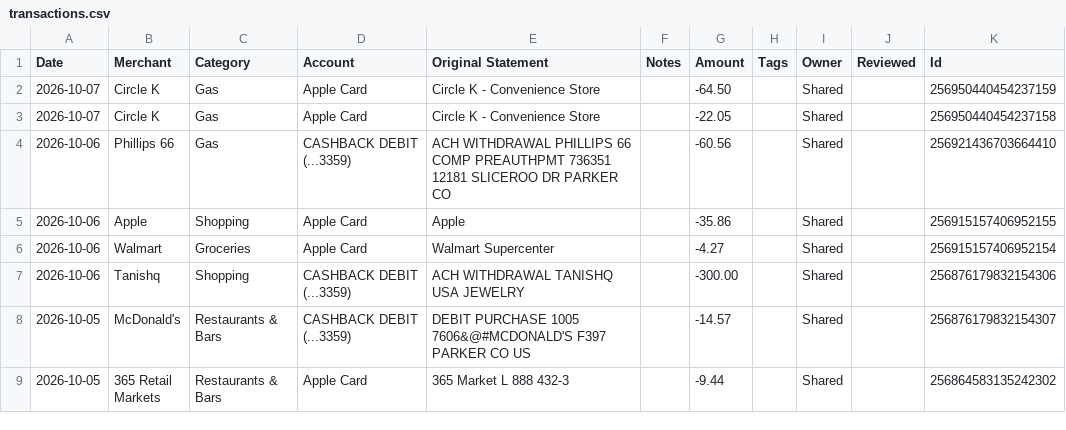
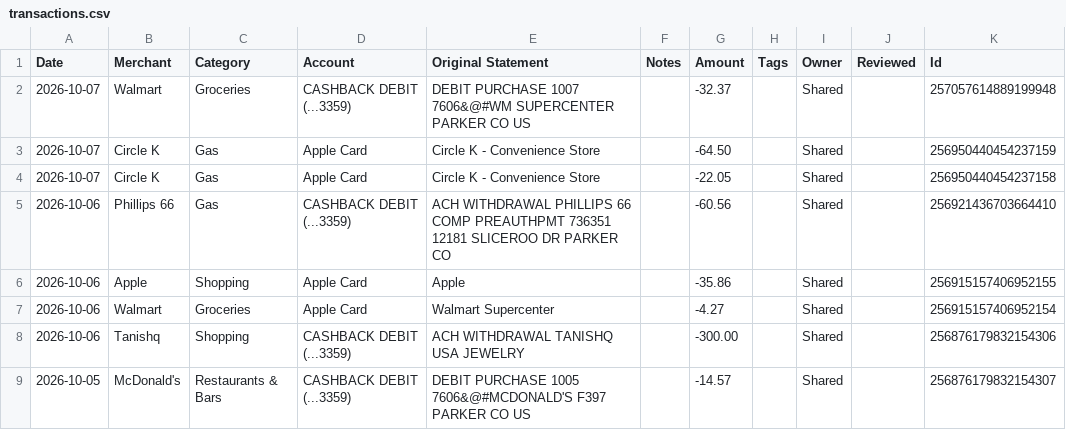
Before and after one commit to davis-raj/spend-dashboard, a CSV file: data/transactions.csv, drawn as a sheet; only a part is shown; the shorter side is filled out with more unchanged rows; the diff names each change by its address in the sheet, - before the commit and + after, or states it on an @@ line.

Commit message:
Auto-update: daily transaction refresh

```diff
--- a/data/transactions.csv
+++ b/data/transactions.csv
+row 2: 2026-10-07 | Walmart | Groceries | CASHBACK DEBIT (...3359) | DEBIT PURCHASE 1007 7606&@#WM SUPERCENTER PARKER CO US |  | -32.37 |  | Shared |  | 257057614889199948
```
Also changed, not shown: 1 other file.
